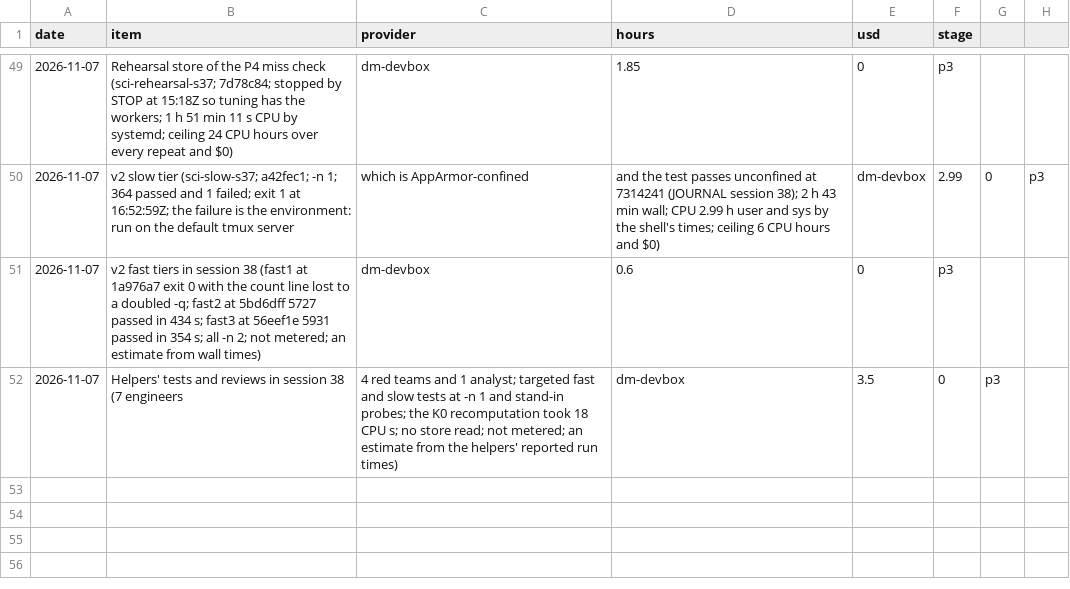
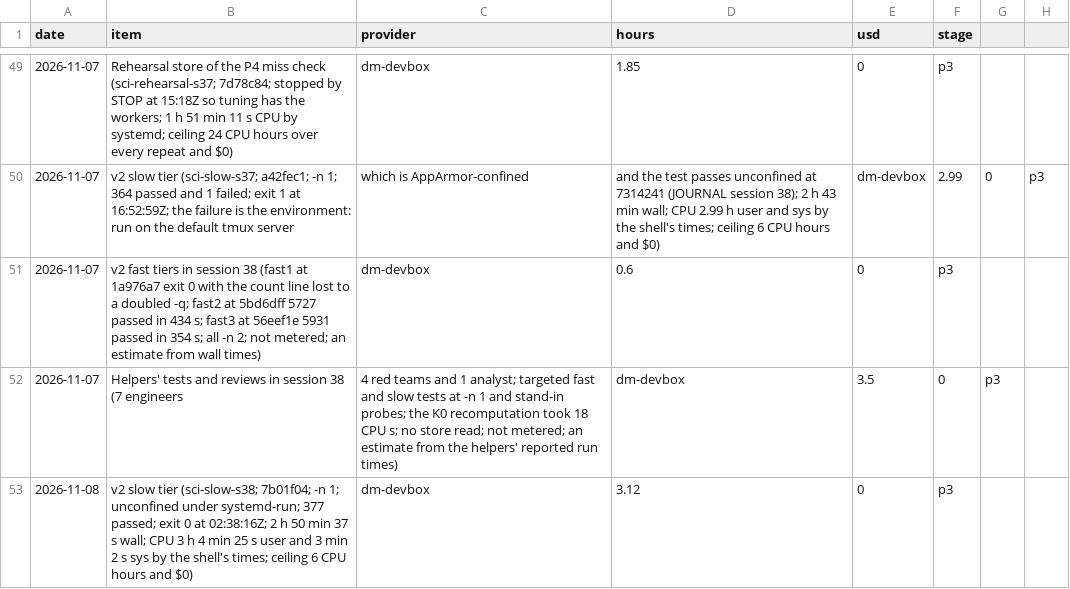
Before and after one commit to ebinezer-rajaram/sciagent, a CSV file: docs/v2/LEDGER.csv, drawn as a sheet; only a part is shown, gaps mark what is left out; the diff names each change by its address in the sheet, - before the commit and + after, or states it on an @@ line.

Commit message:
Session 39 checkpoint: slow tier at 7b01f04 passed; tuning-store read recorded as a breach

```diff
--- a/docs/v2/LEDGER.csv
+++ b/docs/v2/LEDGER.csv
+row 53: 2026-11-08 | v2 slow tier (sci-slow-s38; 7b01f04; -n 1; unconfined under systemd-run; 377 passed; exit 0 at 02:38:16Z; 2 h 50 min 37 s wall; CPU 3 h 4 min 25 s user and 3 min 2 s sys by the shell's times; ceiling 6 CPU hours and $0) | dm-devbox | 3.12 | 0 | p3
```
Also changed, not shown: 2 other files.
